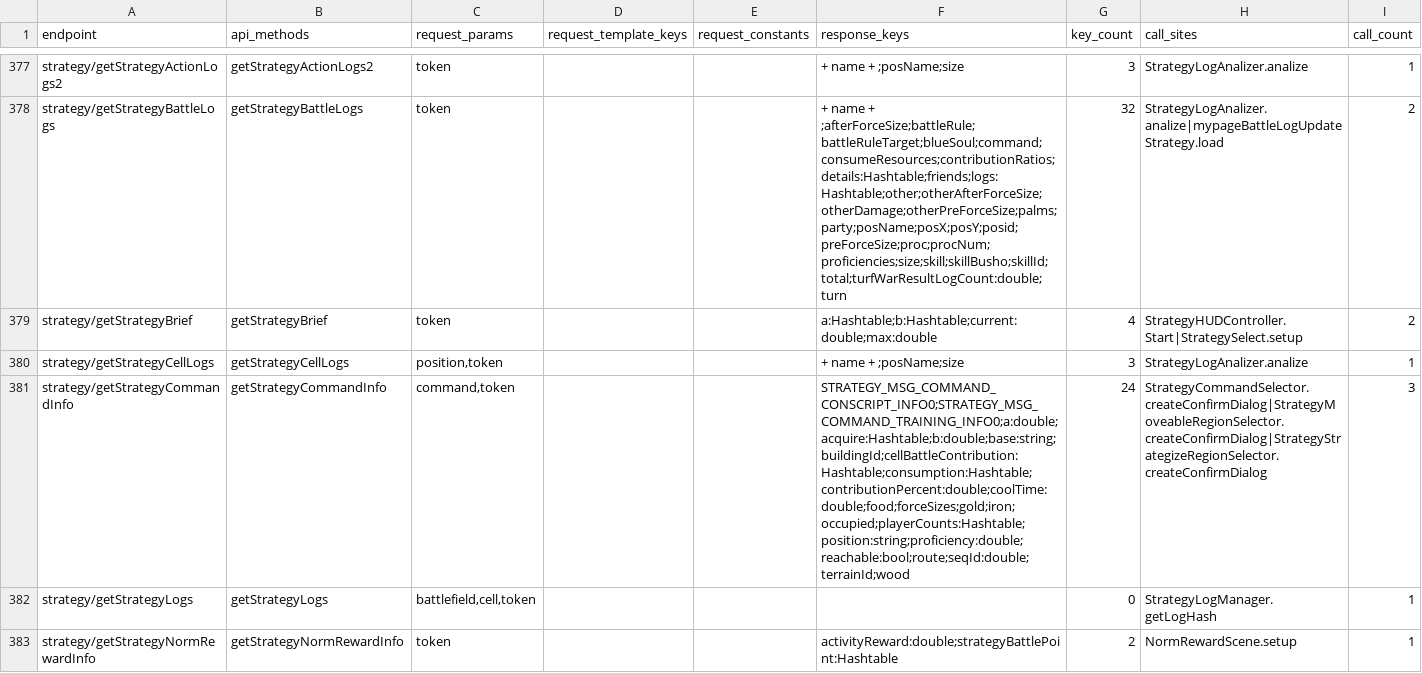
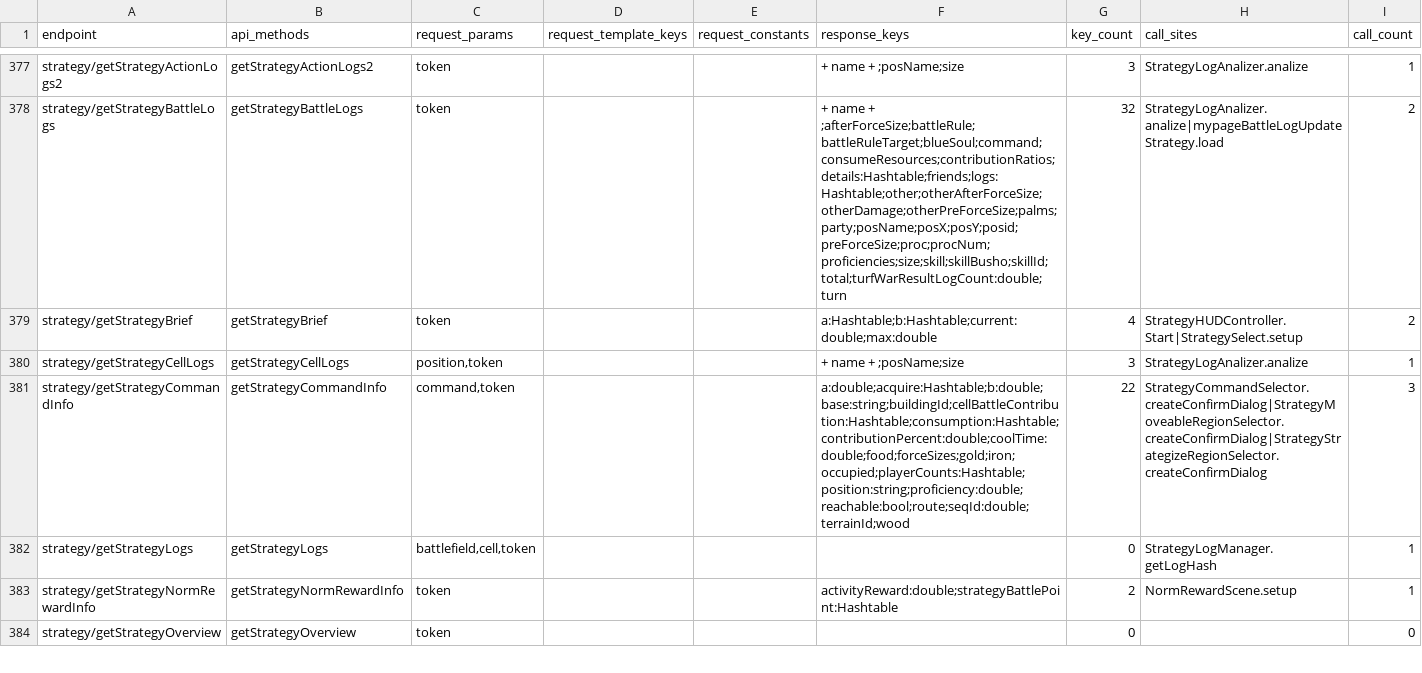
Before and after one commit to hcmjzq-png/onisoul-stub, a TSV file: docs/analysis/api_contract.tsv, drawn as a sheet; only a part is shown, gaps mark what is left out; the shorter side is filled out with more unchanged rows; the diff covers the shown part only.

Commit message:
docs(analysis): 104 条候选缺口逐行判读完毕并补进真缺口
- 新增 docs/analysis/unguarded_gaps_verdicts.tsv：104 行逐条结论
  （69 not_response / 31 other_endpoint / 4 real_gap），每行带 file:line 依据
- 补 5 处契约键：debug/dedicate.score、deck/extendCharacterStore.possessionLimits(+.character)、
  quest/clearObstacle.uses(+.category)、battle/executeBattle.executeInfo(+.step)、
  politic/support_item/getPotions.potions(+.potion0000102.amount)
- 剔除 strategy/getStrategyCommandInfo 上 2 个消息表污染键
- 键 1068→1075（带类型 584→594），唯一 453→456，可选 74→73；零字段 123→122
- 新增 tests/test_gap_verdicts.py（7 条不变量），全量 83 tests 通过

```diff
--- a/docs/analysis/api_contract.tsv
+++ b/docs/analysis/api_contract.tsv
@@ -380,3 +380,3 @@ strategy/getStrategyBrief	getStrategyBrief	token			a:Hashtable;b:Hashtable;curre
 strategy/getStrategyCellLogs	getStrategyCellLogs	position,token			 + name + ;posName;size	3	StrategyLogAnalizer.analize	1
-strategy/getStrategyCommandInfo	getStrategyCommandInfo	command,token			STRATEGY_MSG_COMMAND_CONSCRIPT_INFO0;STRATEGY_MSG_COMMAND_TRAINING_INFO0;a:double;acquire:Hashtable;b:double;base:string;buildingId;cellBattleContribution:Hashtable;consumption:Hashtable;contributionPercent:double;coolTime:double;food;forceSizes;gold;iron;occupied;playerCounts:Hashtable;position:string;proficiency:double;reachable:bool;route;seqId:double;terrainId;wood	24	StrategyCommandSelector.createConfirmDialog|StrategyMoveableRegionSelector.createConfirmDialog|StrategyStrategizeRegionSelector.createConfirmDialog	3
+strategy/getStrategyCommandInfo	getStrategyCommandInfo	command,token			a:double;acquire:Hashtable;b:double;base:string;buildingId;cellBattleContribution:Hashtable;consumption:Hashtable;contributionPercent:double;coolTime:double;food;forceSizes;gold;iron;occupied;playerCounts:Hashtable;position:string;proficiency:double;reachable:bool;route;seqId:double;terrainId;wood	22	StrategyCommandSelector.createConfirmDialog|StrategyMoveableRegionSelector.createConfirmDialog|StrategyStrategizeRegionSelector.createConfirmDialog	3
 strategy/getStrategyLogs	getStrategyLogs	battlefield,cell,token				0	StrategyLogManager.getLogHash	1
```
Also changed, not shown: 10 edited cells elsewhere in this file, 6 other files.
